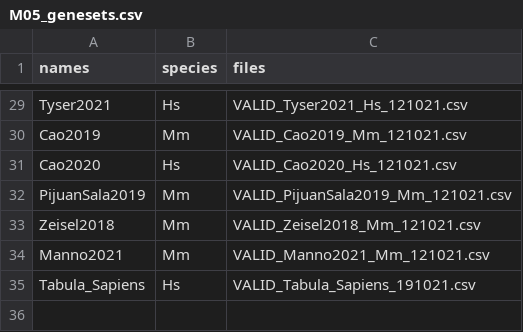
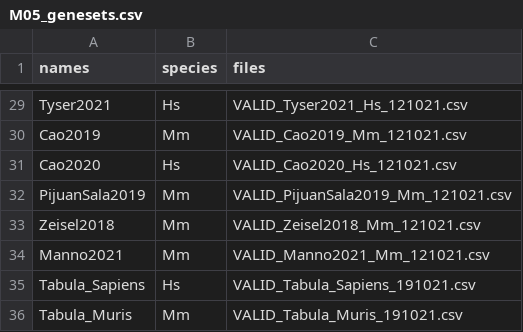
Before and after one commit to NMikolajewicz/scPipeline, a CSV file: M05_genesets.csv, drawn as a sheet; only a part is shown, gaps mark what is left out.

Commit message:
Tabula Muris

```diff
--- a/M05_genesets.csv
+++ b/M05_genesets.csv
@@ -35 +35,2 @@ Manno2021,Mm,VALID_Manno2021_Mm_121021.csv
 Tabula_Sapiens,Hs,VALID_Tabula_Sapiens_191021.csv
+Tabula_Muris,Mm,VALID_Tabula_Muris_191021.csv
```
